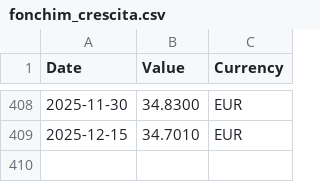
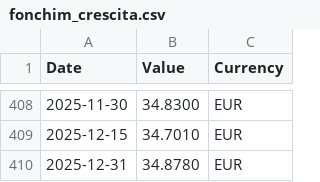
Before and after one commit to materonzo-arch/PP, a CSV file: fonchim_crescita.csv, drawn as a sheet; only a part is shown, gaps mark what is left out.

```diff
--- a/fonchim_crescita.csv
+++ b/fonchim_crescita.csv
@@ -409 +409,2 @@ Date;Value;Currency
 2025-12-15;34.7010;EUR
+2025-12-31;34.8780;EUR
```
Also changed, not shown: 1 other file.
